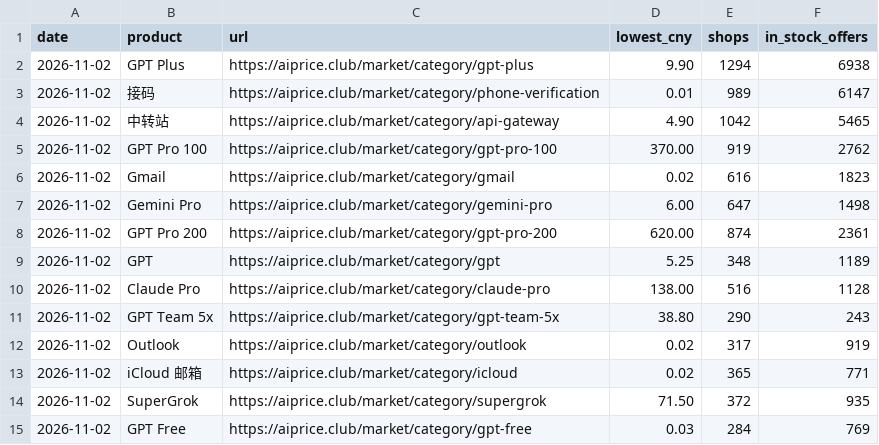
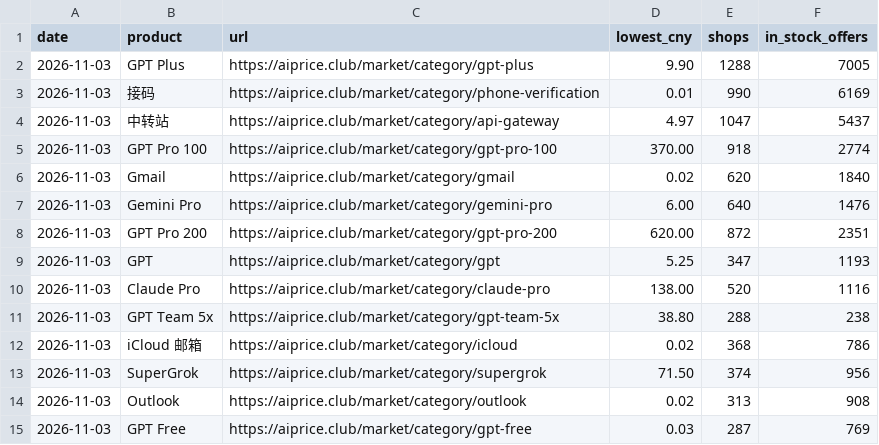
Before and after one commit to AIprice-club/aiprice, a CSV file: data/kawang-lowest.csv, drawn as a sheet; only a part is shown; the diff covers the shown part only.

```diff
--- a/data/kawang-lowest.csv
+++ b/data/kawang-lowest.csv
@@ -1,15 +1,15 @@
 date,product,url,lowest_cny,shops,in_stock_offers
-2026-11-02,GPT Plus,https://aiprice.club/market/category/gpt-plus,9.90,1294,6938
-2026-11-02,接码,https://aiprice.club/market/category/phone-verification,0.01,989,6147
-2026-11-02,中转站,https://aiprice.club/market/category/api-gateway,4.90,1042,5465
-2026-11-02,GPT Pro 100,https://aiprice.club/market/category/gpt-pro-100,370.00,919,2762
-2026-11-02,Gmail,https://aiprice.club/market/category/gmail,0.02,616,1823
-2026-11-02,Gemini Pro,https://aiprice.club/market/category/gemini-pro,6.00,647,1498
-2026-11-02,GPT Pro 200,https://aiprice.club/market/category/gpt-pro-200,620.00,874,2361
-2026-11-02,GPT,https://aiprice.club/market/category/gpt,5.25,348,1189
-2026-11-02,Claude Pro,https://aiprice.club/market/category/claude-pro,138.00,516,1128
-2026-11-02,GPT Team 5x,https://aiprice.club/market/category/gpt-team-5x,38.80,290,243
-2026-11-02,Outlook,https://aiprice.club/market/category/outlook,0.02,317,919
-2026-11-02,iCloud 邮箱,https://aiprice.club/market/category/icloud,0.02,365,771
-2026-11-02,SuperGrok,https://aiprice.club/market/category/supergrok,71.50,372,935
-2026-11-02,GPT Free,https://aiprice.club/market/category/gpt-free,0.03,284,769
+2026-11-03,GPT Plus,https://aiprice.club/market/category/gpt-plus,9.90,1288,7005
+2026-11-03,接码,https://aiprice.club/market/category/phone-verification,0.01,990,6169
+2026-11-03,中转站,https://aiprice.club/market/category/api-gateway,4.97,1047,5437
+2026-11-03,GPT Pro 100,https://aiprice.club/market/category/gpt-pro-100,370.00,918,2774
+2026-11-03,Gmail,https://aiprice.club/market/category/gmail,0.02,620,1840
+2026-11-03,Gemini Pro,https://aiprice.club/market/category/gemini-pro,6.00,640,1476
+2026-11-03,GPT Pro 200,https://aiprice.club/market/category/gpt-pro-200,620.00,872,2351
+2026-11-03,GPT,https://aiprice.club/market/category/gpt,5.25,347,1193
+2026-11-03,Claude Pro,https://aiprice.club/market/category/claude-pro,138.00,520,1116
+2026-11-03,GPT Team 5x,https://aiprice.club/market/category/gpt-team-5x,38.80,288,238
+2026-11-03,iCloud 邮箱,https://aiprice.club/market/category/icloud,0.02,368,786
+2026-11-03,SuperGrok,https://aiprice.club/market/category/supergrok,71.50,374,956
+2026-11-03,Outlook,https://aiprice.club/market/category/outlook,0.02,313,908
+2026-11-03,GPT Free,https://aiprice.club/market/category/gpt-free,0.03,287,769
```
Also changed, not shown: 2 added rows, 2 removed rows and 62 edited cells elsewhere in this file, data/history/kawang-lowest.csv, data/history/official-price.csv, 2 other files.
